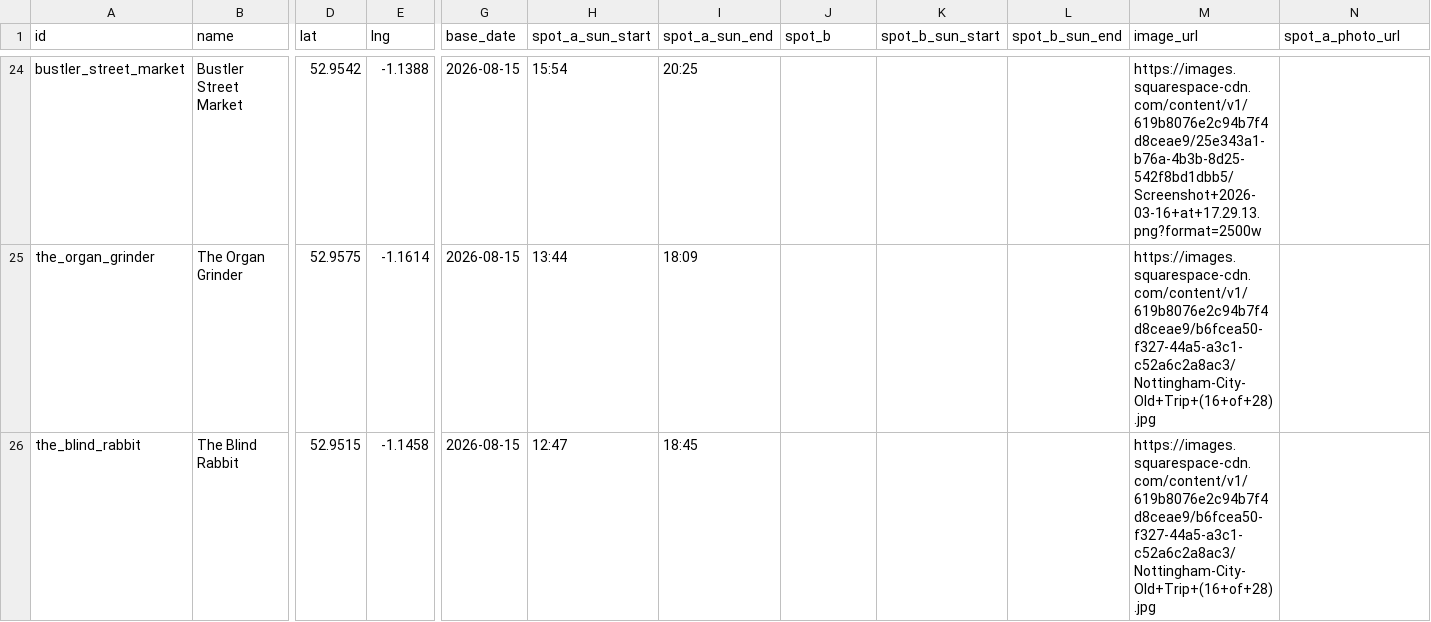
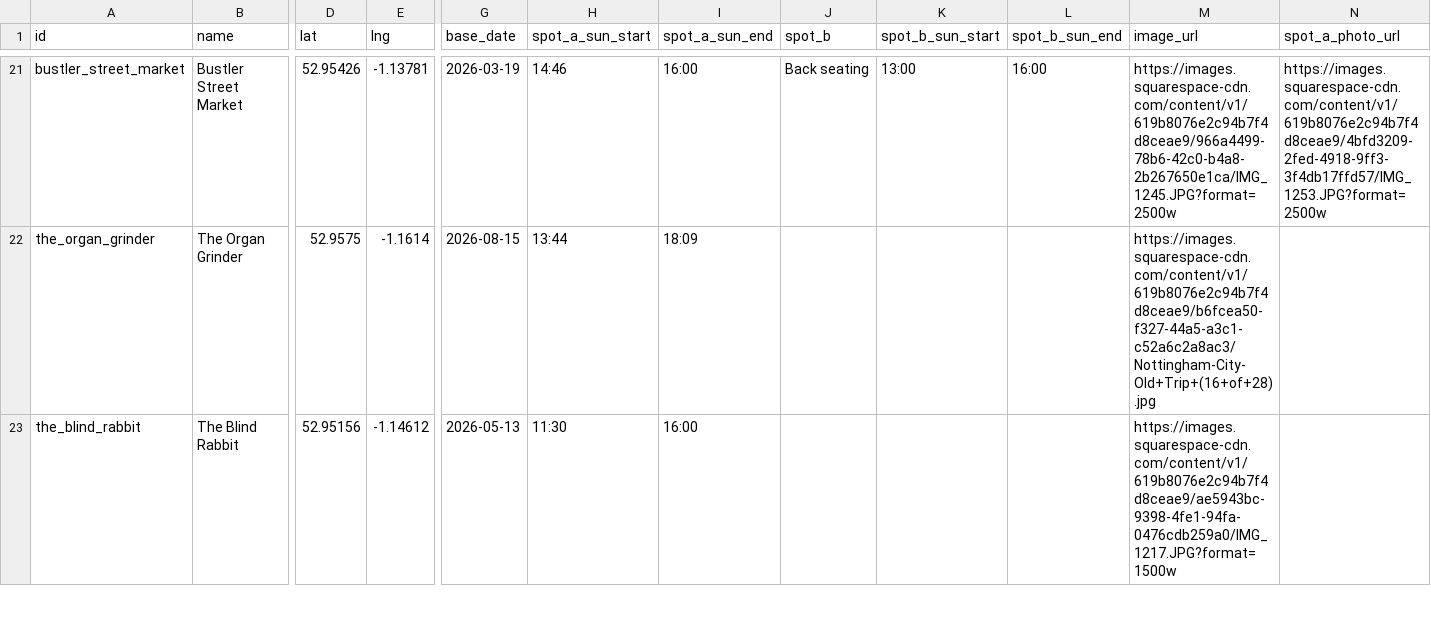
Before and after one commit to shawn845/DrinkingintheSun, a CSV file: app/public/data/pubs.csv, drawn as a sheet; only a part is shown, gaps mark what is left out; addresses are those after the commit; the diff covers the shown part only; the diff names each change by its address in the sheet, - before the commit and + after, or states it on an @@ line.

```diff
--- a/app/public/data/pubs.csv
+++ b/app/public/data/pubs.csv
-D21 (lat): 52.9542
+D21 (lat): 52.95426
-E21 (lng): -1.1388
+E21 (lng): -1.13781
-G21 (base_date): 2026-08-15
+G21 (base_date): 2026-03-19
-H21 (spot_a_sun_start): 15:54
+H21 (spot_a_sun_start): 14:46
-I21 (spot_a_sun_end): 20:25
+I21 (spot_a_sun_end): 16:00
-J21 (spot_b): (empty)
+J21 (spot_b): Back seating
-K21 (spot_b_sun_start): (empty)
+K21 (spot_b_sun_start): 13:00
-L21 (spot_b_sun_end): (empty)
+L21 (spot_b_sun_end): 16:00
-M21 (image_url): https://images.squarespace-cdn.com/content/v1/619b8076e2c94b7f4d8ceae9/25e343a1-b76a-4b3b-8d25-542f8bd1dbb5/Screenshot+2026-03-16+at+17.29.13.png?format=2500w
+M21 (image_url): https://images.squarespace-cdn.com/content/v1/619b8076e2c94b7f4d8ceae9/966a4499-78b6-42c0-b4a8-2b267650e1ca/IMG_1245.JPG?format=2500w
-N21 (spot_a_photo_url): (empty)
+N21 (spot_a_photo_url): https://images.squarespace-cdn.com/content/v1/619b8076e2c94b7f4d8ceae9/4bfd3209-2fed-4918-9ff3-3f4db17ffd57/IMG_1253.JPG?format=2500w
-D23 (lat): 52.9515
+D23 (lat): 52.95156
-E23 (lng): -1.1458
+E23 (lng): -1.14612
-G23 (base_date): 2026-08-15
+G23 (base_date): 2026-05-13
-H23 (spot_a_sun_start): 12:47
+H23 (spot_a_sun_start): 11:30
-I23 (spot_a_sun_end): 18:45
+I23 (spot_a_sun_end): 16:00
-M23 (image_url): https://images.squarespace-cdn.com/content/v1/619b8076e2c94b7f4d8ceae9/b6fcea50-f327-44a5-a3c1-c52a6c2a8ac3/Nottingham-City-Old+Trip+(16+of+28).jpg
+M23 (image_url): https://images.squarespace-cdn.com/content/v1/619b8076e2c94b7f4d8ceae9/ae5943bc-9398-4fe1-94fa-0476cdb259a0/IMG_1217.JPG?format=1500w
```
Also changed, not shown: 6 removed rows and 56 edited cells elsewhere in this file.
